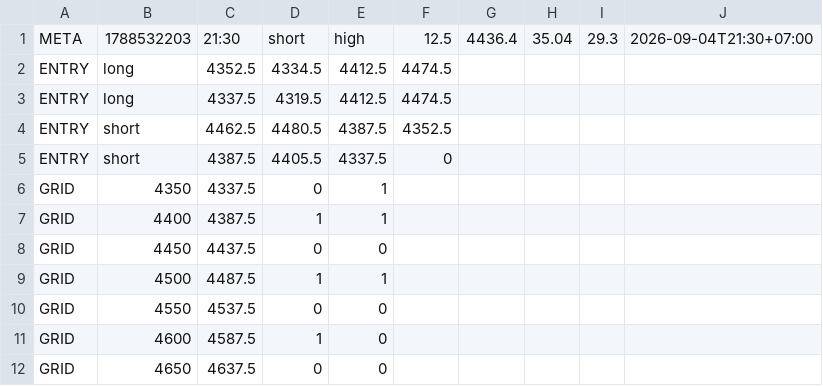
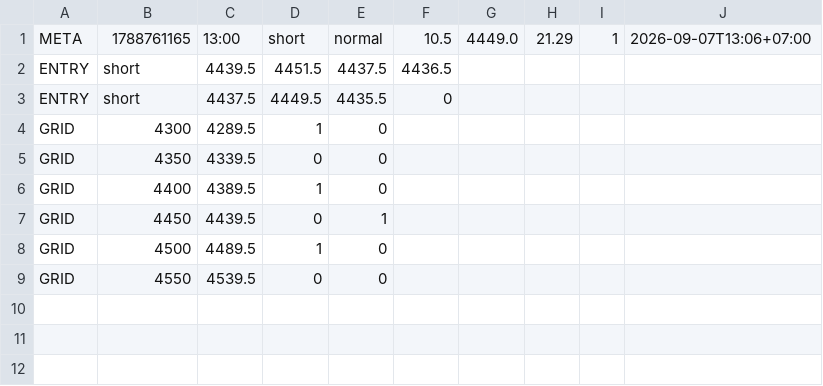
Before and after one commit to perpetualpp-rgb/gold-oi-dashboard, a CSV file: data/gold_plan.csv, drawn as a sheet.

Commit message:
Auto plan 13:00 2026-09-07

```diff
--- a/data/gold_plan.csv
+++ b/data/gold_plan.csv
@@ -1,12 +1,9 @@
-META,1788532203,21:30,short,high,12.5,4436.4,35.04,29.3,2026-09-04T21:30+07:00
-ENTRY,long,4352.5,4334.5,4412.5,4474.5
-ENTRY,long,4337.5,4319.5,4412.5,4474.5
-ENTRY,short,4462.5,4480.5,4387.5,4352.5
-ENTRY,short,4387.5,4405.5,4337.5,0
-GRID,4350,4337.5,0,1
-GRID,4400,4387.5,1,1
-GRID,4450,4437.5,0,0
-GRID,4500,4487.5,1,1
-GRID,4550,4537.5,0,0
-GRID,4600,4587.5,1,0
-GRID,4650,4637.5,0,0
+META,1788761165,13:00,short,normal,10.5,4449.0,21.29,1,2026-09-07T13:06+07:00
+ENTRY,short,4439.5,4451.5,4437.5,4436.5
+ENTRY,short,4437.5,4449.5,4435.5,0
+GRID,4300,4289.5,1,0
+GRID,4350,4339.5,0,0
+GRID,4400,4389.5,1,0
+GRID,4450,4439.5,0,1
+GRID,4500,4489.5,1,0
+GRID,4550,4539.5,0,0
```
Also changed, not shown: 4 other files.
